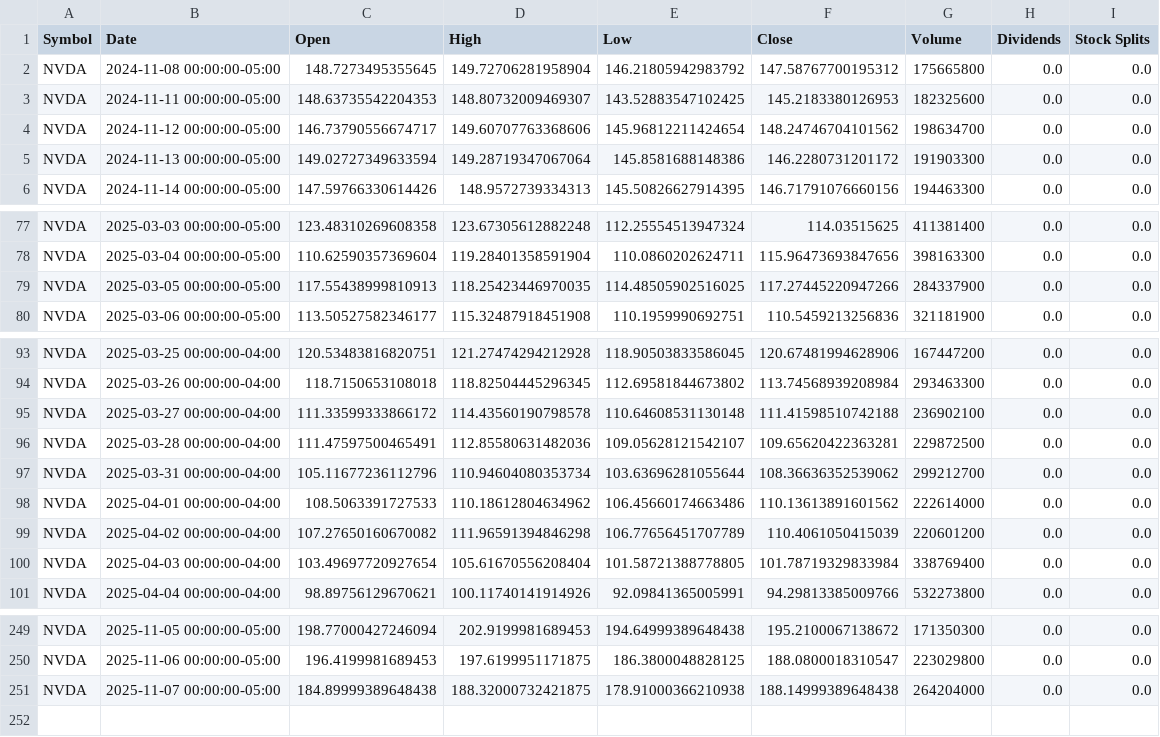
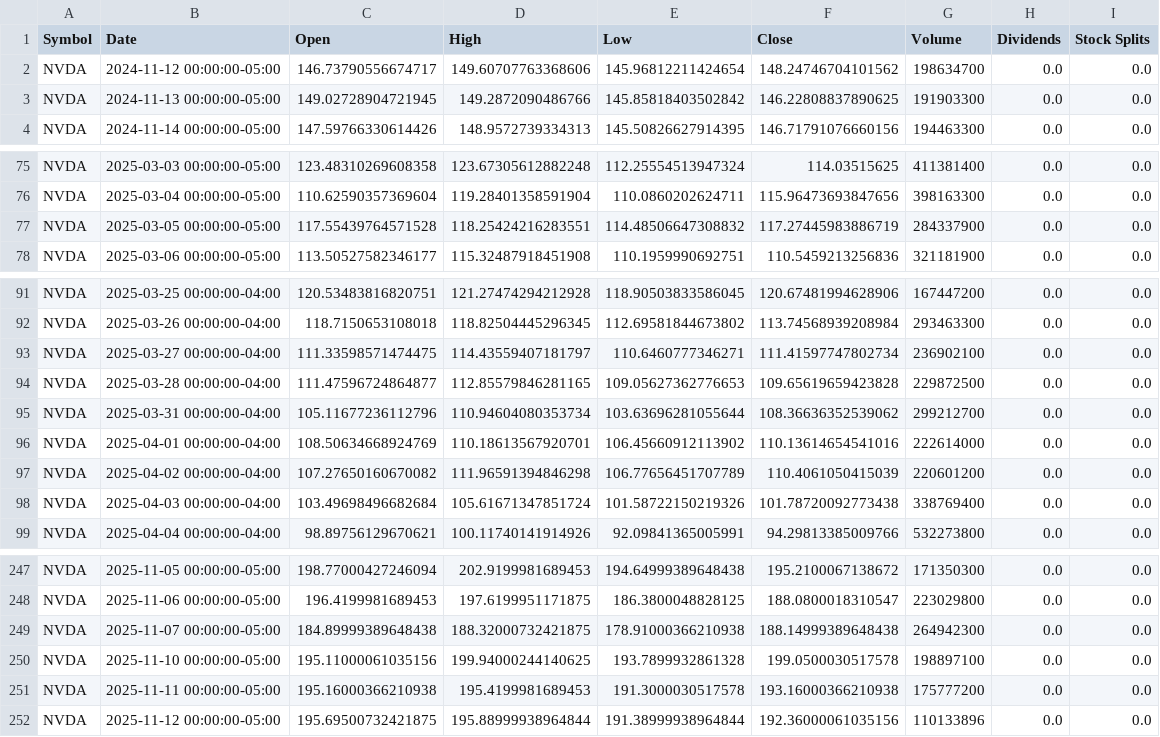
Before and after one commit to Jaiminp007/AlgoClash-Where-Code-Collides, a CSV file: backend/data/NVDA_data.csv, drawn as a sheet; only a part is shown, gaps mark what is left out; the diff covers the shown part only.

```diff
--- a/backend/data/NVDA_data.csv
+++ b/backend/data/NVDA_data.csv
@@ -1,6 +1,4 @@
 Symbol,Date,Open,High,Low,Close,Volume,Dividends,Stock Splits
-NVDA,2024-11-08 00:00:00-05:00,148.7273495355645,149.72706281958904,146.21805942983792,147.58767700195312,175665800,0.0,0.0
-NVDA,2024-11-11 00:00:00-05:00,148.63735542204353,148.80732009469307,143.52883547102425,145.2183380126953,182325600,0.0,0.0
 NVDA,2024-11-12 00:00:00-05:00,146.73790556674717,149.60707763368606,145.96812211424654,148.24746704101562,198634700,0.0,0.0
-NVDA,2024-11-13 00:00:00-05:00,149.02727349633594,149.28719347067064,145.8581688148386,146.2280731201172,191903300,0.0,0.0
+NVDA,2024-11-13 00:00:00-05:00,149.02728904721945,149.2872090486766,145.85818403502842,146.22808837890625,191903300,0.0,0.0
 NVDA,2024-11-14 00:00:00-05:00,147.59766330614426,148.9572739334313,145.50826627914395,146.71791076660156,194463300,0.0,0.0
@@ -78,3 +76,3 @@ NVDA,2025-03-03 00:00:00-05:00,123.48310269608358,123.67305612882248,112.2555451
 NVDA,2025-03-04 00:00:00-05:00,110.62590357369604,119.28401358591904,110.0860202624711,115.96473693847656,398163300,0.0,0.0
-NVDA,2025-03-05 00:00:00-05:00,117.55438999810913,118.25423446970035,114.48505902516025,117.27445220947266,284337900,0.0,0.0
+NVDA,2025-03-05 00:00:00-05:00,117.55439764571528,118.25424216283551,114.48506647308832,117.27445983886719,284337900,0.0,0.0
 NVDA,2025-03-06 00:00:00-05:00,113.50527582346177,115.32487918451908,110.1959990692751,110.5459213256836,321181900,0.0,0.0
@@ -94,8 +92,8 @@ NVDA,2025-03-25 00:00:00-04:00,120.53483816820751,121.27474294212928,118.9050383
 NVDA,2025-03-26 00:00:00-04:00,118.7150653108018,118.82504445296345,112.69581844673802,113.74568939208984,293463300,0.0,0.0
-NVDA,2025-03-27 00:00:00-04:00,111.33599333866172,114.43560190798578,110.64608531130148,111.41598510742188,236902100,0.0,0.0
-NVDA,2025-03-28 00:00:00-04:00,111.47597500465491,112.85580631482036,109.05628121542107,109.65620422363281,229872500,0.0,0.0
+NVDA,2025-03-27 00:00:00-04:00,111.33598571474475,114.43559407181797,110.6460777346271,111.41597747802734,236902100,0.0,0.0
+NVDA,2025-03-28 00:00:00-04:00,111.47596724864877,112.85579846281165,109.05627362776653,109.65619659423828,229872500,0.0,0.0
 NVDA,2025-03-31 00:00:00-04:00,105.11677236112796,110.94604080353734,103.63696281055644,108.36636352539062,299212700,0.0,0.0
-NVDA,2025-04-01 00:00:00-04:00,108.5063391727533,110.18612804634962,106.45660174663486,110.13613891601562,222614000,0.0,0.0
+NVDA,2025-04-01 00:00:00-04:00,108.50634668924769,110.18613567920701,106.45660912113902,110.13614654541016,222614000,0.0,0.0
 NVDA,2025-04-02 00:00:00-04:00,107.27650160670082,111.96591394846298,106.77656451707789,110.4061050415039,220601200,0.0,0.0
-NVDA,2025-04-03 00:00:00-04:00,103.49697720927654,105.61670556208404,101.58721388778805,101.78719329833984,338769400,0.0,0.0
+NVDA,2025-04-03 00:00:00-04:00,103.49698496682684,105.61671347851724,101.58722150219326,101.78720092773438,338769400,0.0,0.0
 NVDA,2025-04-04 00:00:00-04:00,98.89756129670621,100.11740141914926,92.09841365005991,94.29813385009766,532273800,0.0,0.0
@@ -250,2 +248,5 @@ NVDA,2025-11-05 00:00:00-05:00,198.77000427246094,202.9199981689453,194.64999389
 NVDA,2025-11-06 00:00:00-05:00,196.4199981689453,197.6199951171875,186.3800048828125,188.0800018310547,223029800,0.0,0.0
-NVDA,2025-11-07 00:00:00-05:00,184.89999389648438,188.32000732421875,178.91000366210938,188.14999389648438,264204000,0.0,0.0
+NVDA,2025-11-07 00:00:00-05:00,184.89999389648438,188.32000732421875,178.91000366210938,188.14999389648438,264942300,0.0,0.0
+NVDA,2025-11-10 00:00:00-05:00,195.11000061035156,199.94000244140625,193.7899932861328,199.0500030517578,198897100,0.0,0.0
+NVDA,2025-11-11 00:00:00-05:00,195.16000366210938,195.4199981689453,191.3000030517578,193.16000366210938,175777200,0.0,0.0
+NVDA,2025-11-12 00:00:00-05:00,195.69500732421875,195.88999938964844,191.38999938964844,192.36000061035156,110133896,0.0,0.0
```
Also changed, not shown: 8 edited cells elsewhere in this file, backend/data/AAPL_data.csv, backend/data/GOOGL_data.csv, 7 other files.
